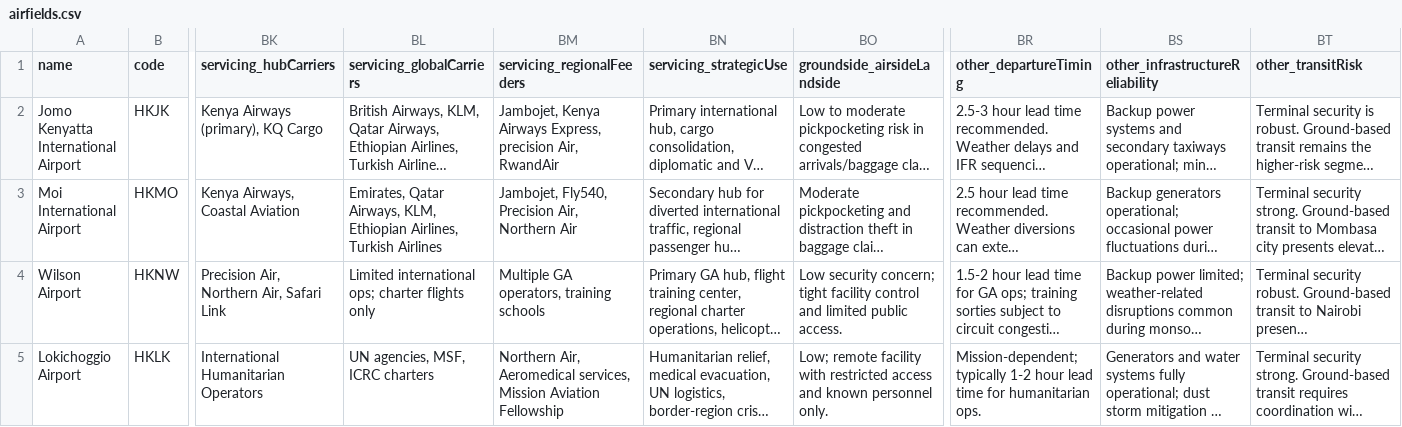
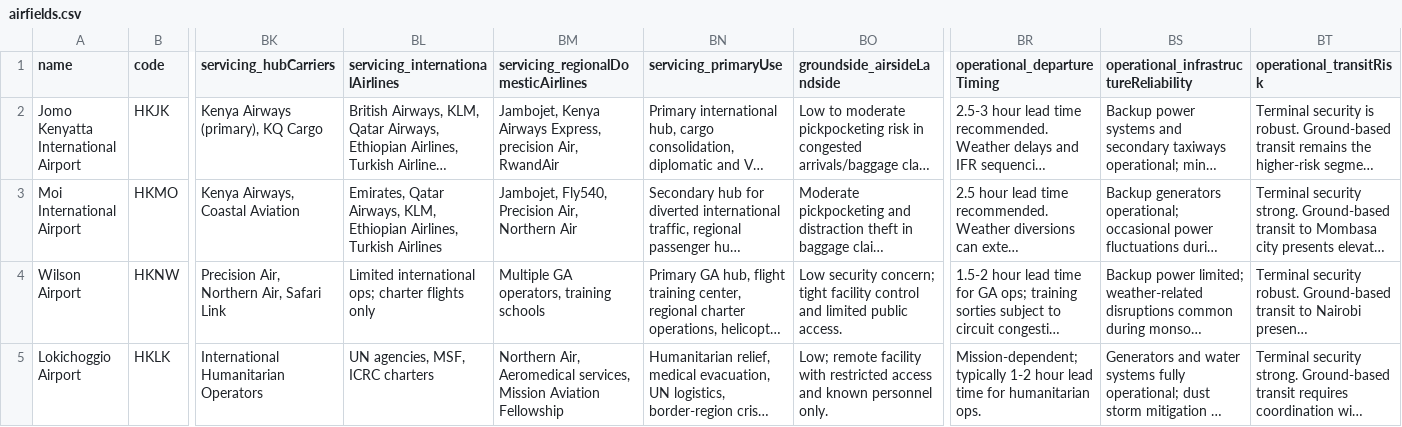
Before and after one commit to MuiaN/poc, a CSV file: public/data/airfields.csv, drawn as a sheet; only a part is shown, gaps mark what is left out; long unchanged cells end in …; the diff names each change by its address in the sheet, - before the commit and + after, or states it on an @@ line.

Commit message:
feat: remove Google Maps default UI; add Stone Africa splash/hero/stats polish; update airfields CSV mappings; sidebar active country links & logout confirmation dialog

```diff
--- a/public/data/airfields.csv
+++ b/public/data/airfields.csv
-BL1: servicing_globalCarriers
+BL1: servicing_internationalAirlines
-BM1: servicing_regionalFeeders
+BM1: servicing_regionalDomesticAirlines
-BN1: servicing_strategicUse
+BN1: servicing_primaryUse
-BR1: other_departureTiming
+BR1: operational_departureTiming
-BS1: other_infrastructureReliability
+BS1: operational_infrastructureReliability
-BT1: other_transitRisk
+BT1: operational_transitRisk
```
Also changed, not shown: 5 other files.
